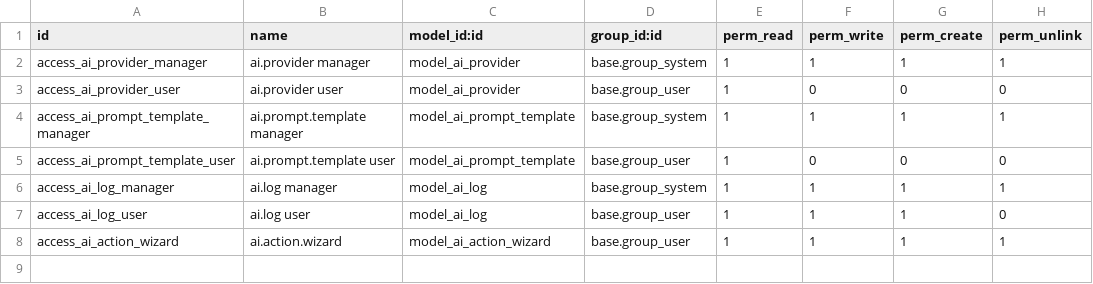
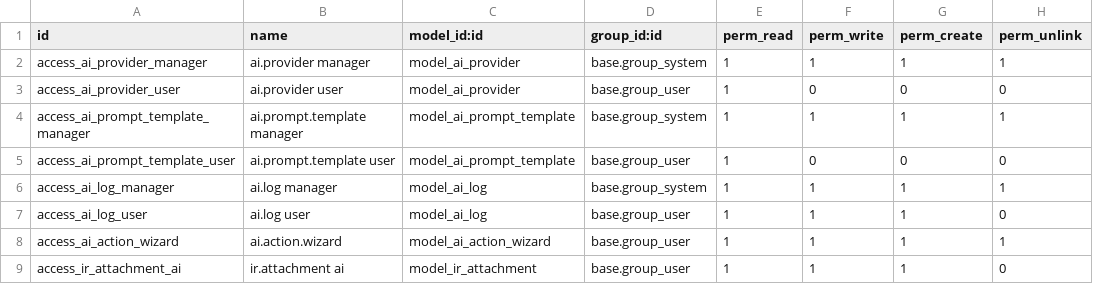
Before and after one commit to billingmorris/ai, a CSV file: ai_assistant/security/ir.model.access.csv, drawn as a sheet; the diff names each change by its address in the sheet, - before the commit and + after, or states it on an @@ line.

```diff
--- a/ai_assistant/security/ir.model.access.csv
+++ b/ai_assistant/security/ir.model.access.csv
+row 9: access_ir_attachment_ai | ir.attachment ai | model_ir_attachment | base.group_user | 1 | 1 | 1 | 0
```
Also changed, not shown: 3 other files.
